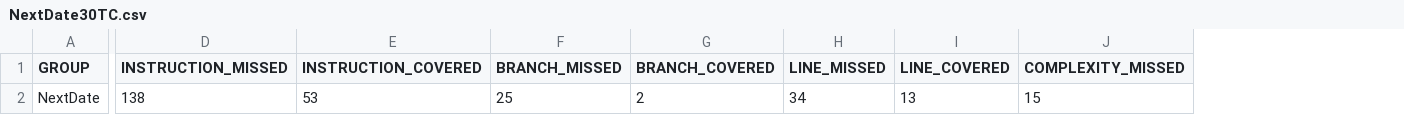
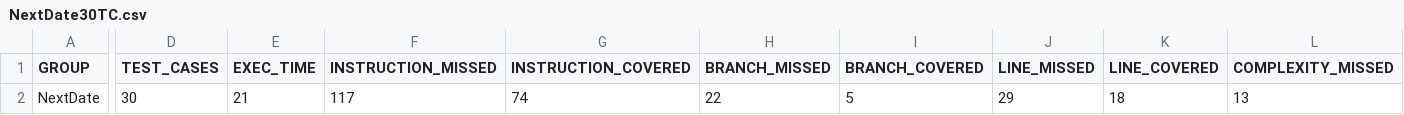
Before and after one commit to Spring23-SWENG431-KnK-RdM-KnN/FinalProject, a CSV file: ExperimentResults/NextDate30TC.csv, drawn as a sheet; only a part is shown, gaps mark what is left out; addresses are those after the commit; the diff covers the shown part only; the diff names each change by its address in the sheet, - before the commit and + after, or states it on an @@ line.

```diff
--- a/ExperimentResults/NextDate30TC.csv
+++ b/ExperimentResults/NextDate30TC.csv
+column D (TEST_CASES), row 2: 30
+column E (EXEC_TIME), row 2: 21
-F2 (INSTRUCTION_MISSED): 138
+F2 (INSTRUCTION_MISSED): 117
-G2 (INSTRUCTION_COVERED): 53
+G2 (INSTRUCTION_COVERED): 74
-H2 (BRANCH_MISSED): 25
+H2 (BRANCH_MISSED): 22
-I2 (BRANCH_COVERED): 2
+I2 (BRANCH_COVERED): 5
-J2 (LINE_MISSED): 34
+J2 (LINE_MISSED): 29
-K2 (LINE_COVERED): 13
+K2 (LINE_COVERED): 18
-L2 (COMPLEXITY_MISSED): 15
+L2 (COMPLEXITY_MISSED): 13
```
Also changed, not shown: 1 edited cell elsewhere in this file, ExperimentResults/NextDate60TC.csv, ExperimentResults/Results.csv, 43 other files.
